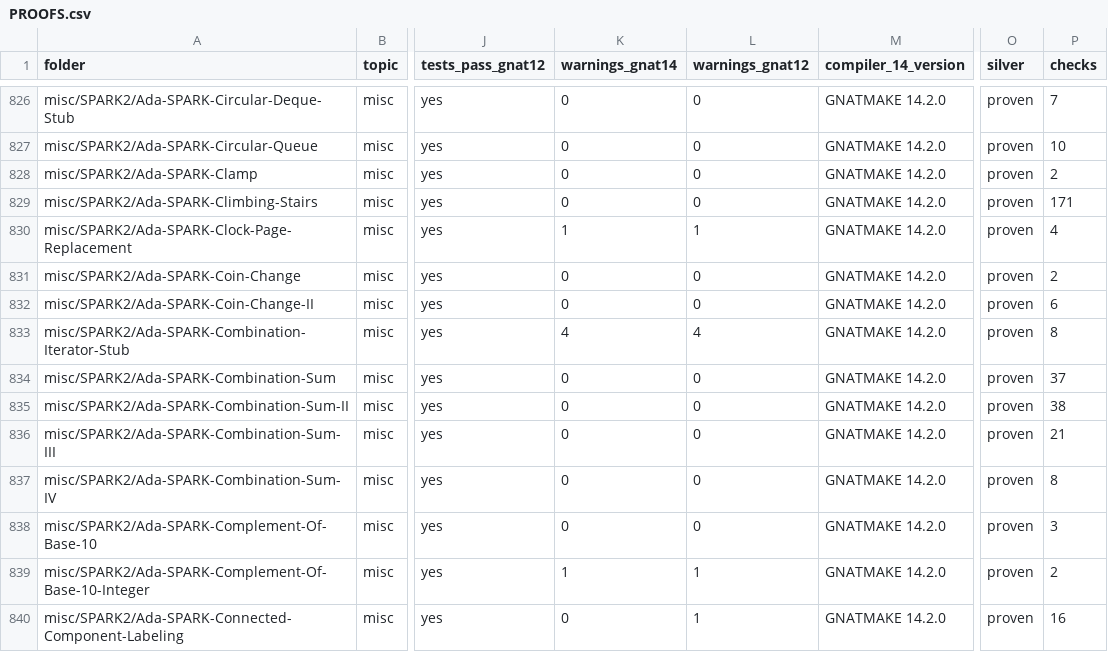
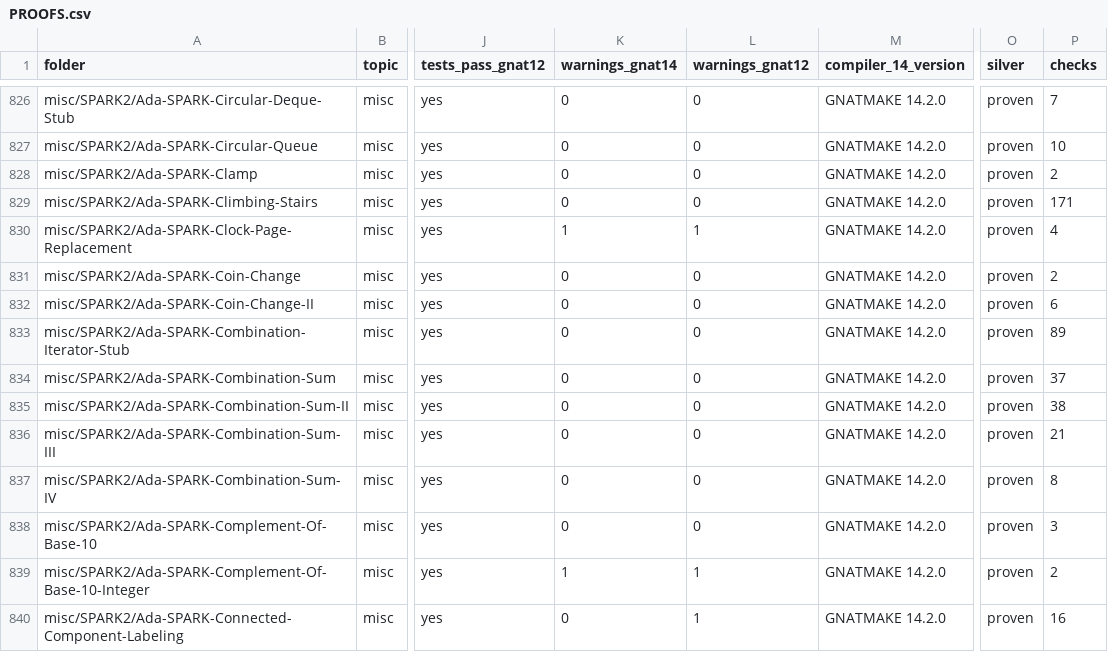
Before and after one commit to RobertBoettcherSF/Ada-Algorithms, a CSV file: PROOFS.csv, drawn as a sheet; only a part is shown, gaps mark what is left out; the diff names each change by its address in the sheet, - before the commit and + after, or states it on an @@ line.

```diff
--- a/PROOFS.csv
+++ b/PROOFS.csv
-K833 (warnings_gnat14): 4
+K833 (warnings_gnat14): 0
-L833 (warnings_gnat12): 4
+L833 (warnings_gnat12): 0
-P833 (checks): 8
+P833 (checks): 89
```
Also changed, not shown: tools/vv/contract_scan.csv, tools/vv/handover.csv, 5 other files.
